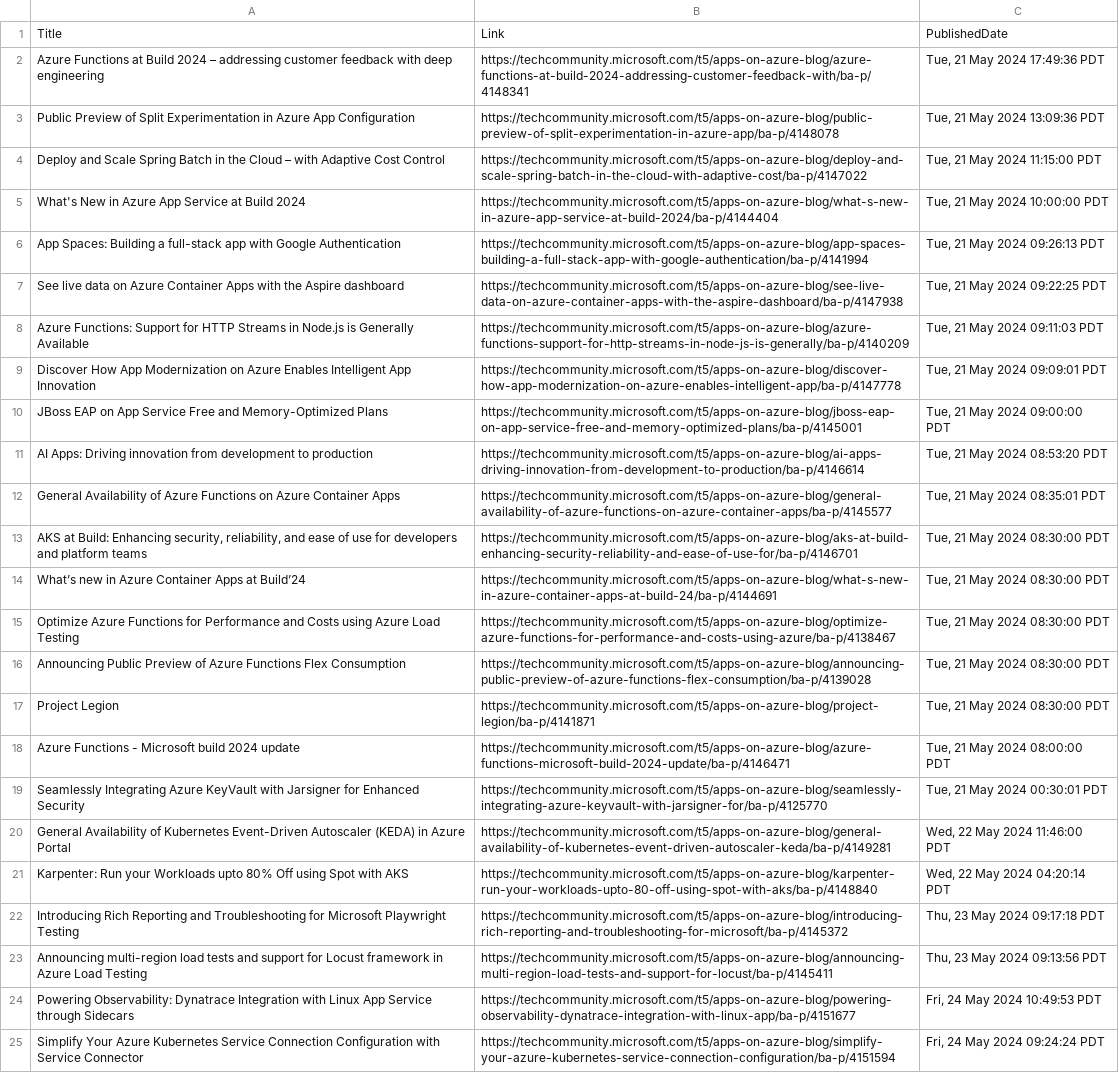
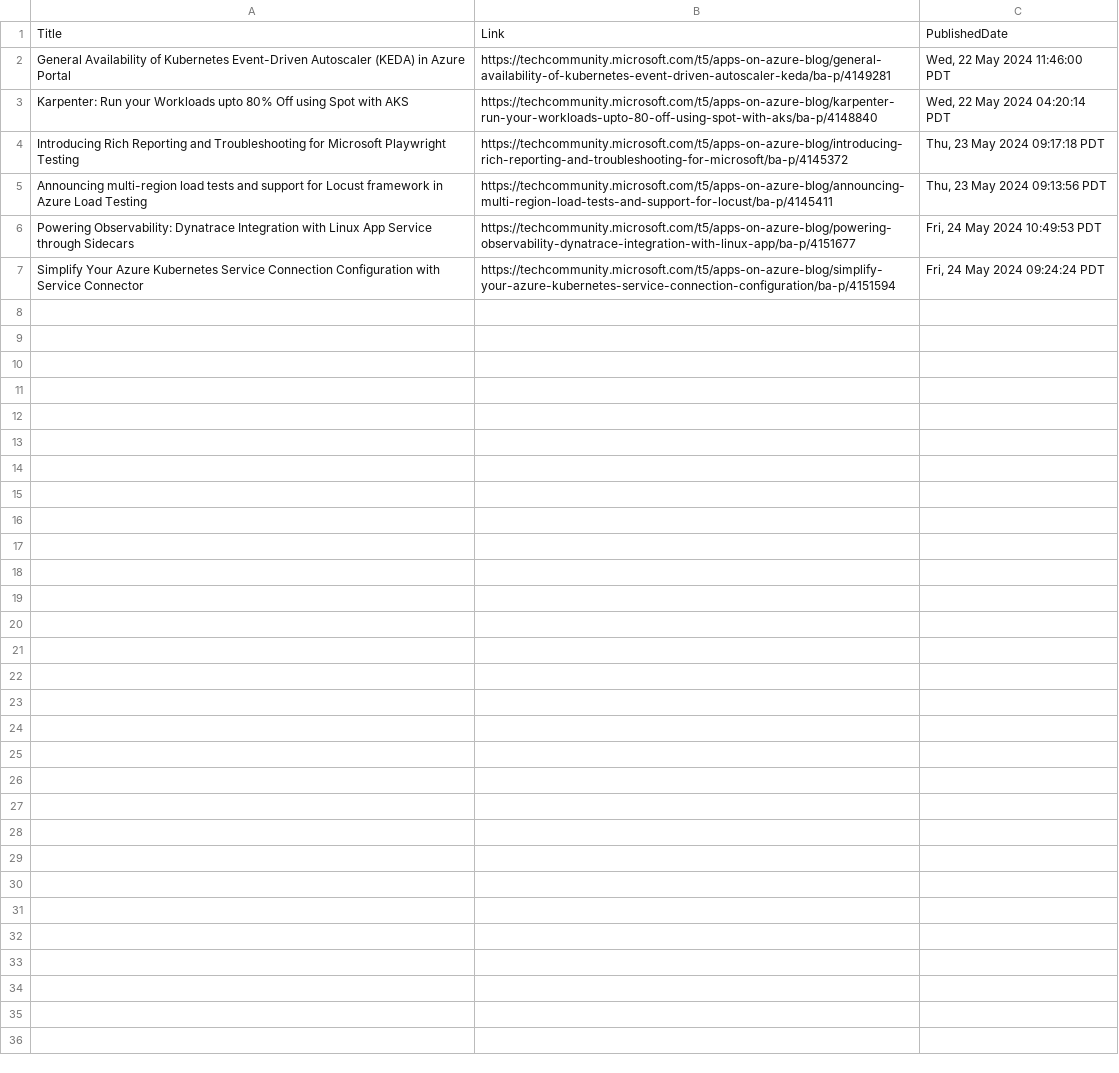
Before and after one commit to wilfriedwoivre/feedly, a CSV file: items/AzureApps.csv, drawn as a sheet; the diff names each change by its address in the sheet, - before the commit and + after, or states it on an @@ line.

Commit message:
Read RSS items

```diff
--- a/items/AzureApps.csv
+++ b/items/AzureApps.csv
-row 2: Azure Functions at Build 2024 – addressing customer feedback with deep engineering | https://techcommunity.microsoft.com/t5/apps-on-azure-blog/azure-functions-at-build-2024-addressing-customer-feedback-with/ba-p/4148341 | Tue, 21 May 2024 17:49:36 PDT
-row 3: Public Preview of Split Experimentation in Azure App Configuration | https://techcommunity.microsoft.com/t5/apps-on-azure-blog/public-preview-of-split-experimentation-in-azure-app/ba-p/4148078 | Tue, 21 May 2024 13:09:36 PDT
-row 4: Deploy and Scale Spring Batch in the Cloud – with Adaptive Cost Control | https://techcommunity.microsoft.com/t5/apps-on-azure-blog/deploy-and-scale-spring-batch-in-the-cloud-with-adaptive-cost/ba-p/4147022 | Tue, 21 May 2024 11:15:00 PDT
-row 5: What's New in Azure App Service at Build 2024 | https://techcommunity.microsoft.com/t5/apps-on-azure-blog/what-s-new-in-azure-app-service-at-build-2024/ba-p/4144404 | Tue, 21 May 2024 10:00:00 PDT
-row 6: App Spaces: Building a full-stack app with Google Authentication | https://techcommunity.microsoft.com/t5/apps-on-azure-blog/app-spaces-building-a-full-stack-app-with-google-authentication/ba-p/4141994 | Tue, 21 May 2024 09:26:13 PDT
-row 7: See live data on Azure Container Apps with the Aspire dashboard | https://techcommunity.microsoft.com/t5/apps-on-azure-blog/see-live-data-on-azure-container-apps-with-the-aspire-dashboard/ba-p/4147938 | Tue, 21 May 2024 09:22:25 PDT
-row 8: Azure Functions: Support for HTTP Streams in Node.js is Generally Available | https://techcommunity.microsoft.com/t5/apps-on-azure-blog/azure-functions-support-for-http-streams-in-node-js-is-generally/ba-p/4140209 | Tue, 21 May 2024 09:11:03 PDT
-row 9: Discover How App Modernization on Azure Enables Intelligent App Innovation | https://techcommunity.microsoft.com/t5/apps-on-azure-blog/discover-how-app-modernization-on-azure-enables-intelligent-app/ba-p/4147778 | Tue, 21 May 2024 09:09:01 PDT
-row 10: JBoss EAP on App Service Free and Memory-Optimized Plans | https://techcommunity.microsoft.com/t5/apps-on-azure-blog/jboss-eap-on-app-service-free-and-memory-optimized-plans/ba-p/4145001 | Tue, 21 May 2024 09:00:00 PDT
-row 11: AI Apps: Driving innovation from development to production | https://techcommunity.microsoft.com/t5/apps-on-azure-blog/ai-apps-driving-innovation-from-development-to-production/ba-p/4146614 | Tue, 21 May 2024 08:53:20 PDT
-row 12: General Availability of Azure Functions on Azure Container Apps | https://techcommunity.microsoft.com/t5/apps-on-azure-blog/general-availability-of-azure-functions-on-azure-container-apps/ba-p/4145577 | Tue, 21 May 2024 08:35:01 PDT
-row 13: AKS at Build: Enhancing security, reliability, and ease of use for developers and platform teams | https://techcommunity.microsoft.com/t5/apps-on-azure-blog/aks-at-build-enhancing-security-reliability-and-ease-of-use-for/ba-p/4146701 | Tue, 21 May 2024 08:30:00 PDT
-row 14: What’s new in Azure Container Apps at Build’24 | https://techcommunity.microsoft.com/t5/apps-on-azure-blog/what-s-new-in-azure-container-apps-at-build-24/ba-p/4144691 | Tue, 21 May 2024 08:30:00 PDT
-row 15: Optimize Azure Functions for Performance and Costs using Azure Load Testing | https://techcommunity.microsoft.com/t5/apps-on-azure-blog/optimize-azure-functions-for-performance-and-costs-using-azure/ba-p/4138467 | Tue, 21 May 2024 08:30:00 PDT
-row 16: Announcing Public Preview of Azure Functions Flex Consumption | https://techcommunity.microsoft.com/t5/apps-on-azure-blog/announcing-public-preview-of-azure-functions-flex-consumption/ba-p/4139028 | Tue, 21 May 2024 08:30:00 PDT
-row 17: Project Legion | https://techcommunity.microsoft.com/t5/apps-on-azure-blog/project-legion/ba-p/4141871 | Tue, 21 May 2024 08:30:00 PDT
-row 18: Azure Functions - Microsoft build 2024 update | https://techcommunity.microsoft.com/t5/apps-on-azure-blog/azure-functions-microsoft-build-2024-update/ba-p/4146471 | Tue, 21 May 2024 08:00:00 PDT
-row 19: Seamlessly Integrating Azure KeyVault with Jarsigner for Enhanced Security | https://techcommunity.microsoft.com/t5/apps-on-azure-blog/seamlessly-integrating-azure-keyvault-with-jarsigner-for/ba-p/4125770 | Tue, 21 May 2024 00:30:01 PDT
```
